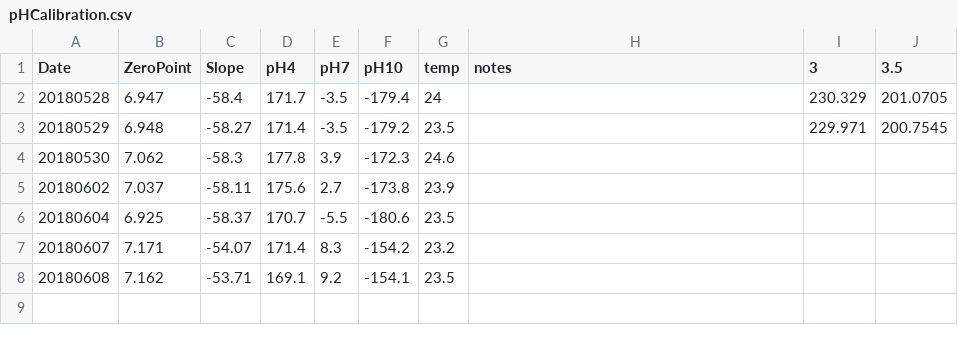
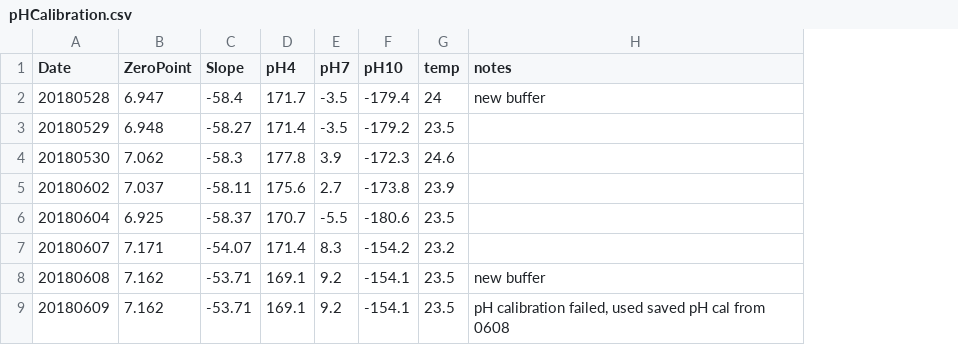
Before and after one commit to hputnam/BioMin_HIS, a CSV file: RAnalysis/Data/pHCalibration.csv, drawn as a sheet; removed rows and columns are numbered as before the commit, all else as after; the diff names each change by its address in the sheet, - before the commit and + after, or states it on an @@ line.

```diff
--- a/RAnalysis/Data/pHCalibration.csv
+++ b/RAnalysis/Data/pHCalibration.csv
-column I (3), rows 2-3: 230.329 | 229.971
-column J (3.5), rows 2-3: 201.0705 | 200.7545
-H2 (notes): (empty)
+H2 (notes): new buffer
-H8 (notes): (empty)
+H8 (notes): new buffer
+row 9: 20180609 | 7.162 | -53.71 | 169.1 | 9.2 | -154.1 | 23.5 | pH calibration failed, used saved pH cal from 0608
```
Also changed, not shown: RAnalysis/Data/Cumulative_TA_Output.csv, 8 other files.
